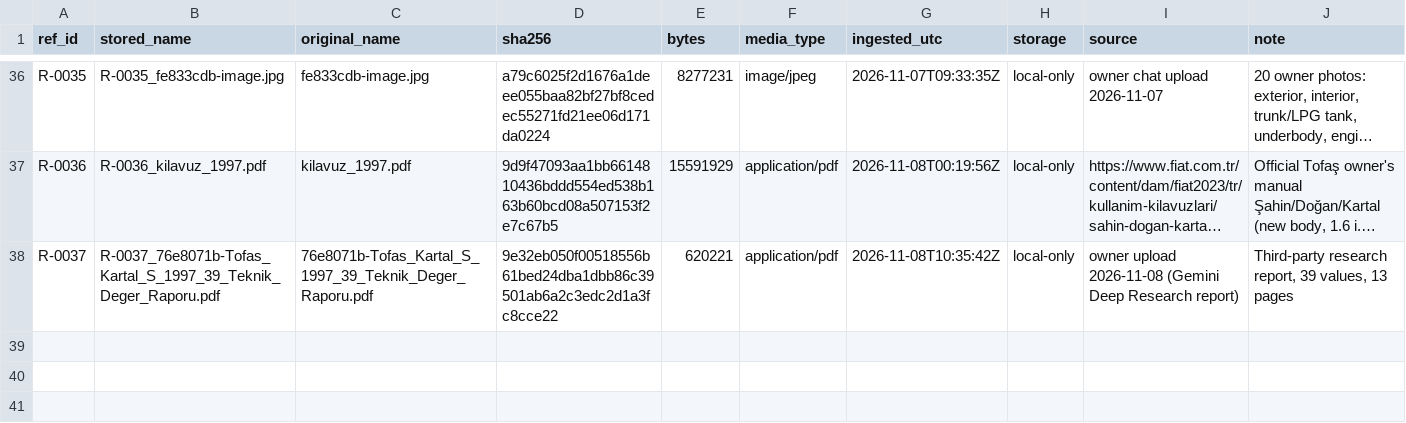
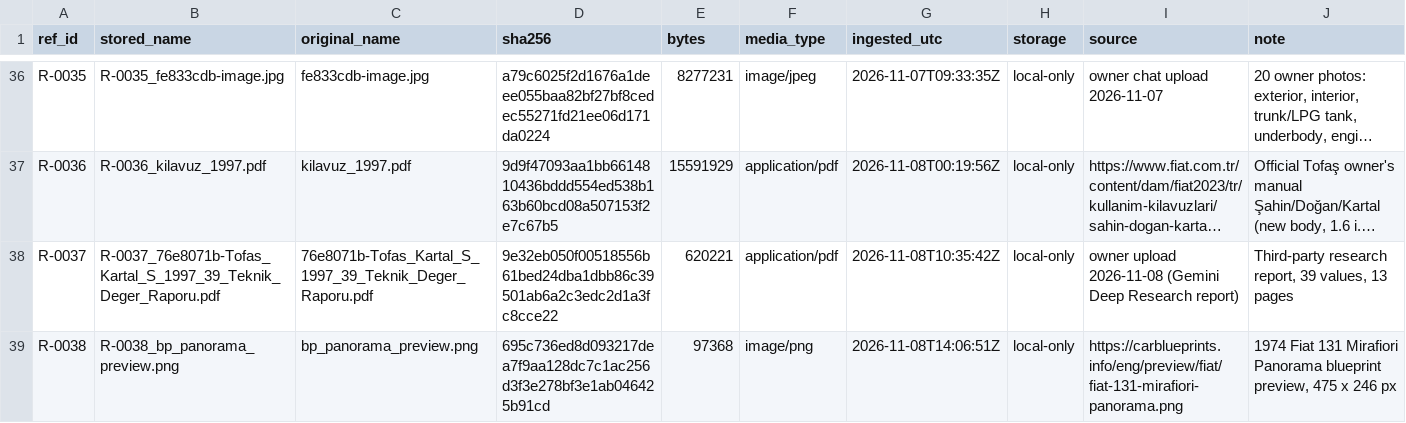
Before and after one commit to cactence-ship-it/jarvis-builds, a CSV file: kartal-s-twin/refs/MANIFEST.csv, drawn as a sheet; only a part is shown, gaps mark what is left out; long unchanged cells end in …; the diff names each change by its address in the sheet, - before the commit and + after, or states it on an @@ line.

```diff
--- a/kartal-s-twin/refs/MANIFEST.csv
+++ b/kartal-s-twin/refs/MANIFEST.csv
+row 39: R-0038 | R-0038_bp_panorama_preview.png | bp_panorama_preview.png | 695c736ed8d093217dea7f9aa128dc7c1ac256d3f3e278bf3e1ab046425b91cd | 97368 | image/png | 2026-11-08T14:06:51Z | local-only | https://carblueprints.info/eng/preview/fiat/fiat-131-mirafiori-panorama.png | 1974 Fiat 131 Mirafiori Panorama blueprint preview, 475 x 246 px
```
Also changed, not shown: 13 other files.
